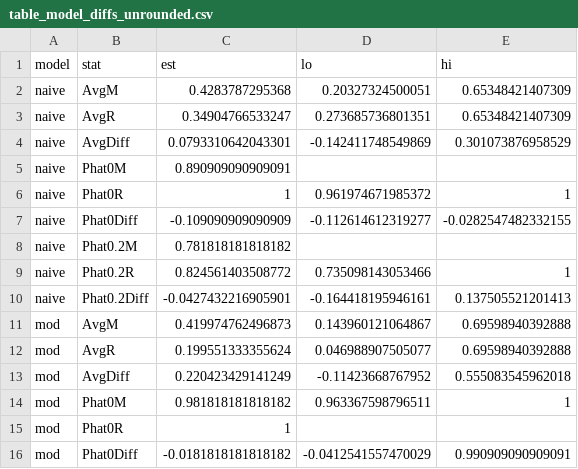
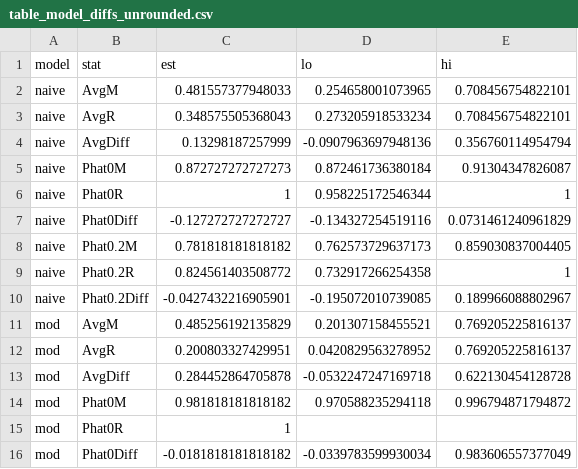
Before and after one commit to christinabergmann/IDSPreference_ManyBabiesMeta, a CSV file: results_from_R/results_with_corrected_dunst/table_model_diffs/table_model_diffs_unrounded.csv, drawn as a sheet; only a part is shown; the diff covers the shown part only.

```diff
--- a/results_from_R/results_with_corrected_dunst/table_model_diffs/table_model_diffs_unrounded.csv
+++ b/results_from_R/results_with_corrected_dunst/table_model_diffs/table_model_diffs_unrounded.csv
@@ -1,16 +1,16 @@
 model,stat,est,lo,hi
-naive,AvgM,0.4283787295368,0.20327324500051,0.65348421407309
-naive,AvgR,0.34904766533247,0.273685736801351,0.65348421407309
-naive,AvgDiff,0.0793310642043301,-0.142411748549869,0.301073876958529
-naive,Phat0M,0.890909090909091,,
-naive,Phat0R,1,0.961974671985372,1
-naive,Phat0Diff,-0.109090909090909,-0.112614612319277,-0.0282547482332155
-naive,Phat0.2M,0.781818181818182,,
-naive,Phat0.2R,0.824561403508772,0.735098143053466,1
-naive,Phat0.2Diff,-0.0427432216905901,-0.164418195946161,0.137505521201413
-mod,AvgM,0.419974762496873,0.143960121064867,0.69598940392888
-mod,AvgR,0.199551333355624,0.046988907505077,0.69598940392888
-mod,AvgDiff,0.220423429141249,-0.11423668767952,0.555083545962018
-mod,Phat0M,0.981818181818182,0.963367598796511,1
+naive,AvgM,0.481557377948033,0.254658001073965,0.708456754822101
+naive,AvgR,0.348575505368043,0.273205918533234,0.708456754822101
+naive,AvgDiff,0.13298187257999,-0.0907963697948136,0.356760114954794
+naive,Phat0M,0.872727272727273,0.872461736380184,0.91304347826087
+naive,Phat0R,1,0.958225172546344,1
+naive,Phat0Diff,-0.127272727272727,-0.134327254519116,0.0731461240961829
+naive,Phat0.2M,0.781818181818182,0.762573729637173,0.859030837004405
+naive,Phat0.2R,0.824561403508772,0.732917266254358,1
+naive,Phat0.2Diff,-0.0427432216905901,-0.195072010739085,0.189966088802967
+mod,AvgM,0.485256192135829,0.201307158455521,0.769205225816137
+mod,AvgR,0.200803327429951,0.0420829563278952,0.769205225816137
+mod,AvgDiff,0.284452864705878,-0.0532247247169718,0.622130454128728
+mod,Phat0M,0.981818181818182,0.970588235294118,0.996794871794872
 mod,Phat0R,1,,
-mod,Phat0Diff,-0.0181818181818182,-0.0412541557470029,0.990909090909091
+mod,Phat0Diff,-0.0181818181818182,-0.0339783599930034,0.983606557377049
```
Also changed, not shown: 29 edited cells elsewhere in this file, results_from_R/results_with_corrected_dunst/stats_for_paper.csv, results_from_R/results_with_corrected_dunst/table_model_diffs/table_model_diffs_rounded_pretty.csv, 37 other files.
